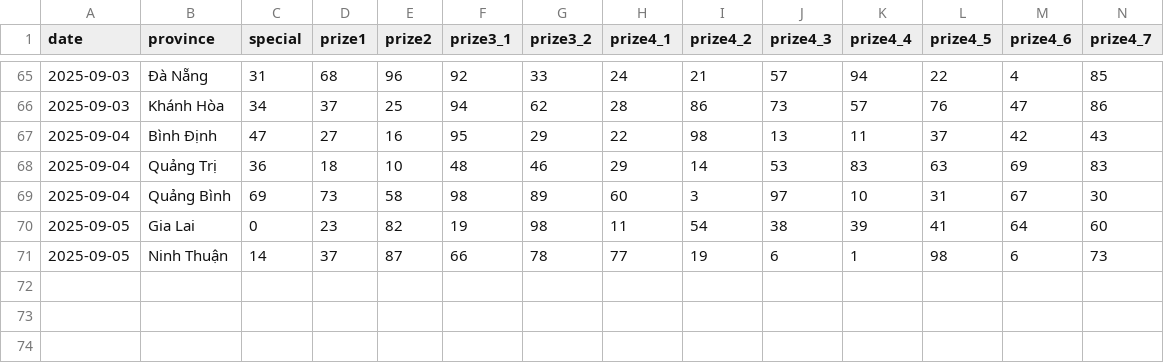
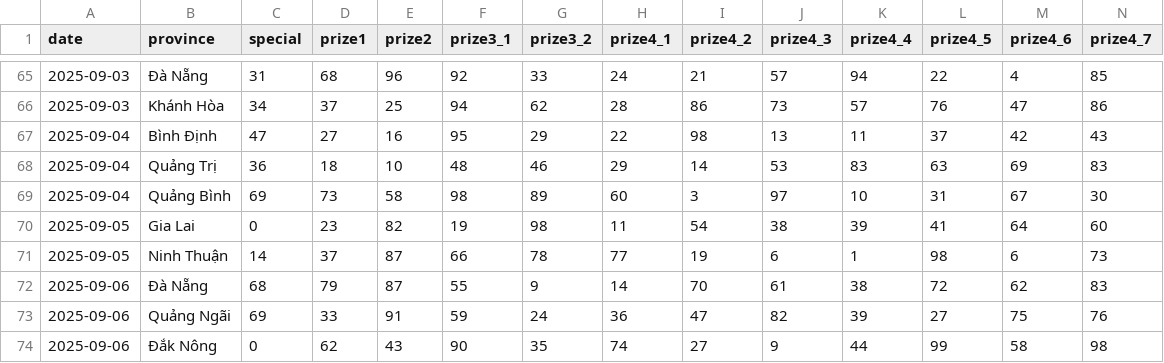
Before and after one commit to dyno-nexsoft/vietnam-lottery, a CSV file: data/xsmt-2-digits.csv, drawn as a sheet; only a part is shown, gaps mark what is left out; rows hold the shown columns only; the diff names each change by its address in the sheet, - before the commit and + after, or states it on an @@ line.

```diff
--- a/data/xsmt-2-digits.csv
+++ b/data/xsmt-2-digits.csv
+row 72: 2025-09-06 | Đà Nẵng | 68 | 79 | 87 | 55 | 9 | 14 | 70 | 61 | 38 | 72 | 62 | 83
+row 73: 2025-09-06 | Quảng Ngãi | 69 | 33 | 91 | 59 | 24 | 36 | 47 | 82 | 39 | 27 | 75 | 76
+row 74: 2025-09-06 | Đắk Nông | 0 | 62 | 43 | 90 | 35 | 74 | 27 | 9 | 44 | 99 | 58 | 98
```
Also changed, not shown: data/xsmt-sparse.csv, data/xsmt.csv, 8 other files.
